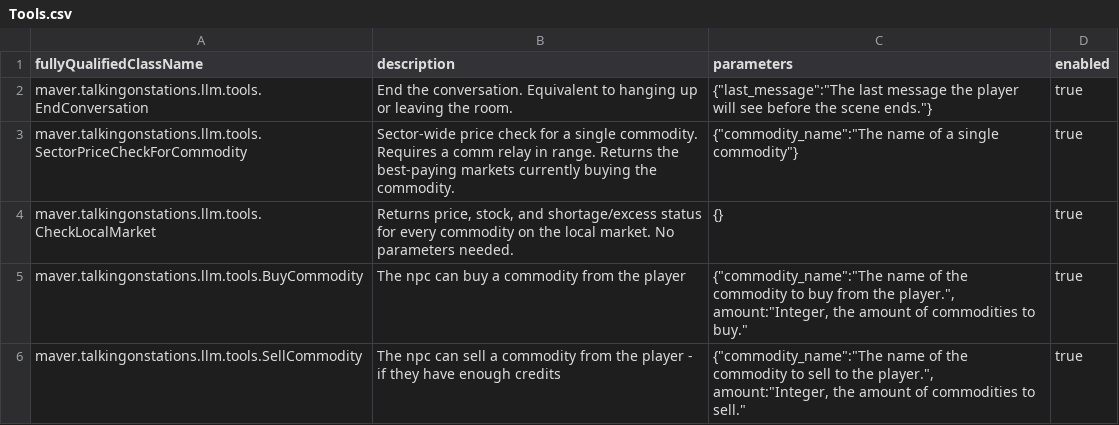
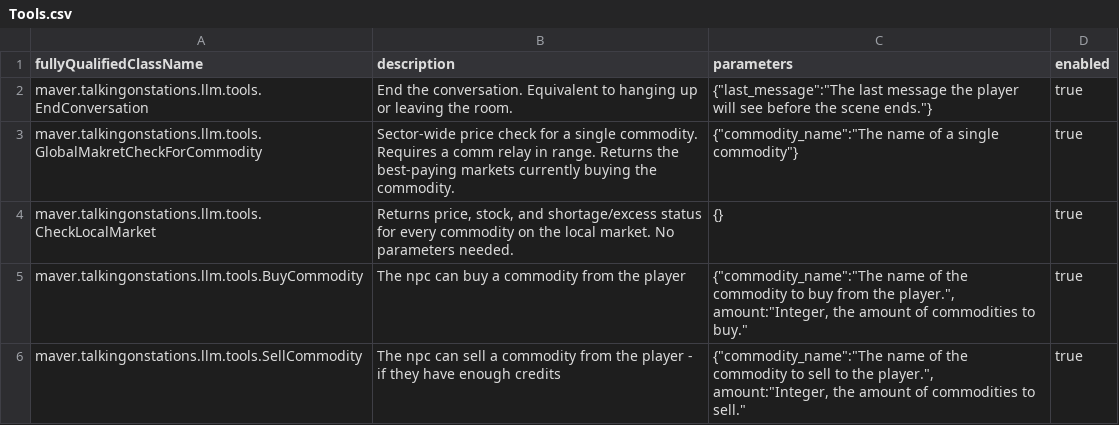
Before and after one commit to artisticMink/talkingonstations, a CSV file: src/main/modfiles/data/config/tos/Tools.csv, drawn as a sheet.

Commit message:
Rename sector market tool

```diff
--- a/src/main/modfiles/data/config/tos/Tools.csv
+++ b/src/main/modfiles/data/config/tos/Tools.csv
@@ -2,3 +2,3 @@ fullyQualifiedClassName,description,parameters,enabled
 maver.talkingonstations.llm.tools.EndConversation,End the conversation. Equivalent to hanging up or leaving the room.,"{""last_message"":""The last message the player will see before the scene ends.""}",true
-maver.talkingonstations.llm.tools.SectorPriceCheckForCommodity,Sector-wide price check for a single commodity. Requires a comm relay in range. Returns the best-paying markets currently buying the commodity.,"{""commodity_name"":""The name of a single commodity""}",true
+maver.talkingonstations.llm.tools.GlobalMakretCheckForCommodity,Sector-wide price check for a single commodity. Requires a comm relay in range. Returns the best-paying markets currently buying the commodity.,"{""commodity_name"":""The name of a single commodity""}",true
 maver.talkingonstations.llm.tools.CheckLocalMarket,"Returns price, stock, and shortage/excess status for every commodity on the local market. No parameters needed.",{},true
```
Also changed, not shown: 1 other file.
